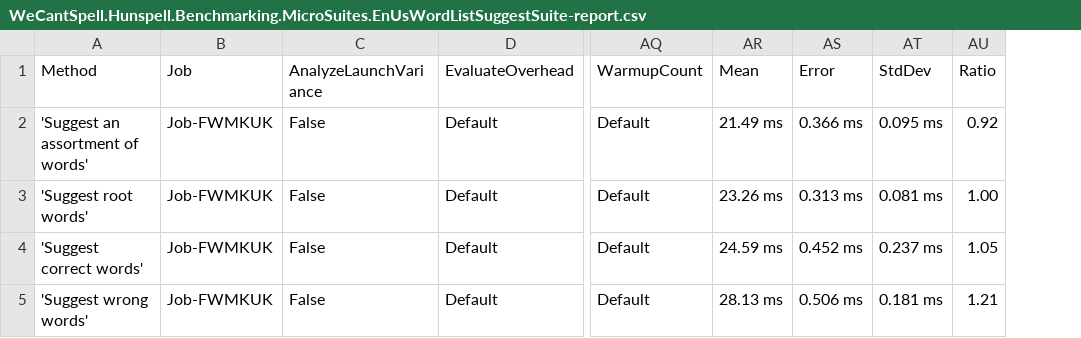
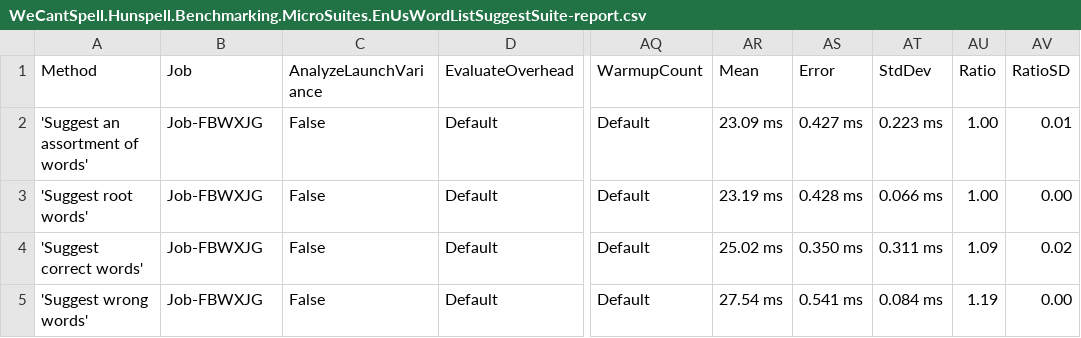
Before and after one commit to aarondandy/WeCantSpell.Hunspell, a CSV file: WeCantSpell.Hunspell.Benchmarking.MicroSuites/BenchmarkDotNet.Artifacts/results/WeCantSpell.Hunspell.Benchmarking.MicroSuites.EnUsWordListSuggestSuite-report.csv, drawn as a sheet; only a part is shown, gaps mark what is left out; the diff names each change by its address in the sheet, - before the commit and + after, or states it on an @@ line.

```diff
--- a/WeCantSpell.Hunspell.Benchmarking.MicroSuites/BenchmarkDotNet.Artifacts/results/WeCantSpell.Hunspell.Benchmarking.MicroSuites.EnUsWordListSuggestSuite-report.csv
+++ b/WeCantSpell.Hunspell.Benchmarking.MicroSuites/BenchmarkDotNet.Artifacts/results/WeCantSpell.Hunspell.Benchmarking.MicroSuites.EnUsWordListSuggestSuite-report.csv
+column AV (RatioSD), rows 2-5: 0.01 | 0.00 | 0.02 | 0.00
-B2:B5 (Job): Job-FWMKUK
+B2:B5 (Job): Job-FBWXJG
-AR2 (Mean): 21.49 ms
+AR2 (Mean): 23.09 ms
-AS2 (Error): 0.366 ms
+AS2 (Error): 0.427 ms
-AT2 (StdDev): 0.095 ms
+AT2 (StdDev): 0.223 ms
-AU2 (Ratio): 0.92
+AU2 (Ratio): 1.00
-AR3 (Mean): 23.26 ms
+AR3 (Mean): 23.19 ms
-AS3 (Error): 0.313 ms
+AS3 (Error): 0.428 ms
-AT3 (StdDev): 0.081 ms
+AT3 (StdDev): 0.066 ms
-AR4 (Mean): 24.59 ms
+AR4 (Mean): 25.02 ms
-AS4 (Error): 0.452 ms
+AS4 (Error): 0.350 ms
-AT4 (StdDev): 0.237 ms
+AT4 (StdDev): 0.311 ms
-AU4 (Ratio): 1.05
+AU4 (Ratio): 1.09
-AR5 (Mean): 28.13 ms
+AR5 (Mean): 27.54 ms
-AS5 (Error): 0.506 ms
+AS5 (Error): 0.541 ms
-AT5 (StdDev): 0.181 ms
+AT5 (StdDev): 0.084 ms
-AU5 (Ratio): 1.21
+AU5 (Ratio): 1.19
```
Also changed, not shown: WeCantSpell.Hunspell.Benchmarking.MicroSuites/BenchmarkDotNet.Artifacts/results/WeCantSpell.Hunspell.Benchmarking.MicroSuites.EnUsWordListCheckSuite-report.csv, 12 other files.
